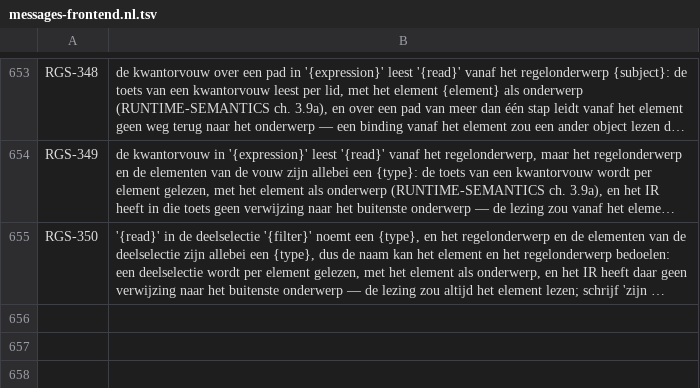
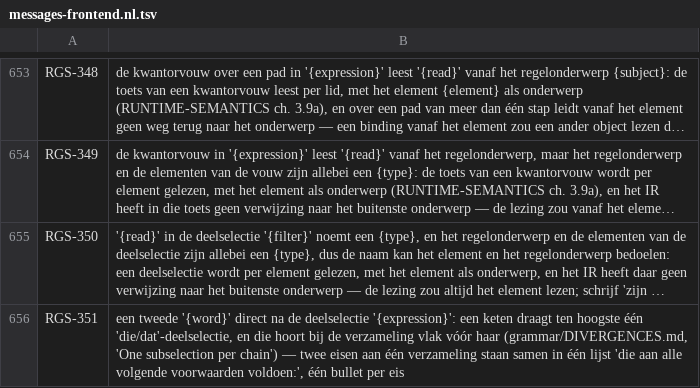
Before and after one commit to uchar-dev/uchar, a TSV file: frontends/regelspraak/src/main/resources/dev/uchar/regelspraak/message/messages-frontend.nl.tsv, drawn as a sheet; only a part is shown, gaps mark what is left out; long unchanged cells end in …; the diff names each change by its address in the sheet, - before the commit and + after, or states it on an @@ line.

Commit message:
Een keten draagt ten hoogste één deelselectie
onderwerpKeten nam zijn die/dat-predicaat links-recursief, dus één
keten kon er twee dragen: in R1 van fold-in-element-condition hingen
beide aan het buitenste anker, en de vouw over de ladingen nam het
binnenste als filter. Nu hoort een deelselectie bij de verzameling
vlak vóór haar, en R1 ontleedt als de vorm met haakjes.

Een tweede die/dat direct na een deelselectie is een tweede eis aan
dezelfde verzameling: een syntaxfout, of in een vouwoperand een
onverbruikte deelselectie op de keten eromheen. Beide krijgen de hint
RGS-351 naar de lijst 'aan alle volgende voorwaarden voldoen'.

```diff
--- a/frontends/regelspraak/src/main/resources/dev/uchar/regelspraak/message/messages-frontend.nl.tsv
+++ b/frontends/regelspraak/src/main/resources/dev/uchar/regelspraak/message/messages-frontend.nl.tsv
+row 656: RGS-351 | een tweede '{word}' direct na de deelselectie '{expression}': een keten draagt ten hoogste één 'die/dat'-deelselectie, en die hoort bij de verzameling vlak vóór haar (grammar/DIVERGENCES.md, 'One subselection per chain') — twee eisen aan één verzameling staan samen in één lijst 'die aan alle volgende voorwaarden voldoen:', één bullet per eis
```
Also changed, not shown: frontends/regelspraak/src/main/resources/dev/uchar/regelspraak/diagnostic-codes.tsv, frontends/regelspraak/src/main/resources/dev/uchar/regelspraak/message/messages-frontend.en.tsv, 5 other files.
